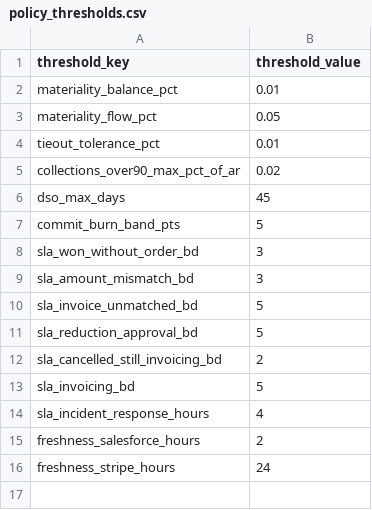
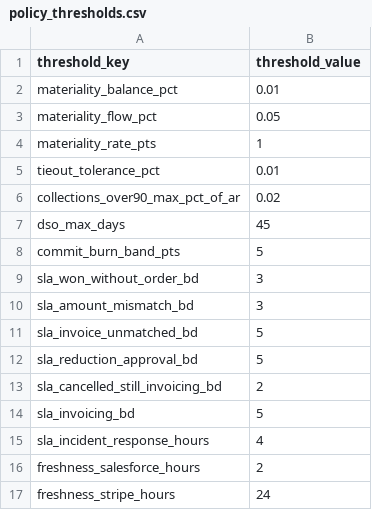
Before and after one commit to dixonalex/gtm-de, a CSV file: dbt/seeds/policy_thresholds.csv, drawn as a sheet.

Commit message:
Match the gallery QA on connectors, bands, and Salesforce ids.
Horizontal bridge connectors, a shared axis, and an inclusive rate band were still wrong, and planted ids still carried a STORY marker.

```diff
--- a/dbt/seeds/policy_thresholds.csv
+++ b/dbt/seeds/policy_thresholds.csv
@@ -3,2 +3,3 @@ materiality_balance_pct,0.01
 materiality_flow_pct,0.05
+materiality_rate_pts,1
 tieout_tolerance_pct,0.01
```
Also changed, not shown: dbt/seeds/account_match_decisions.csv, 16 other files.
